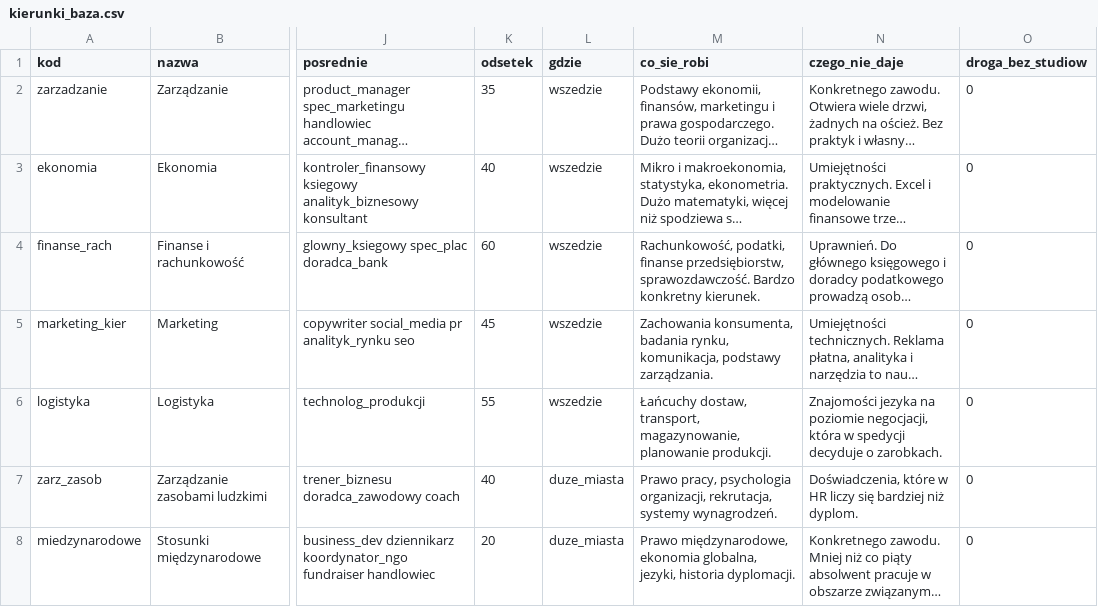
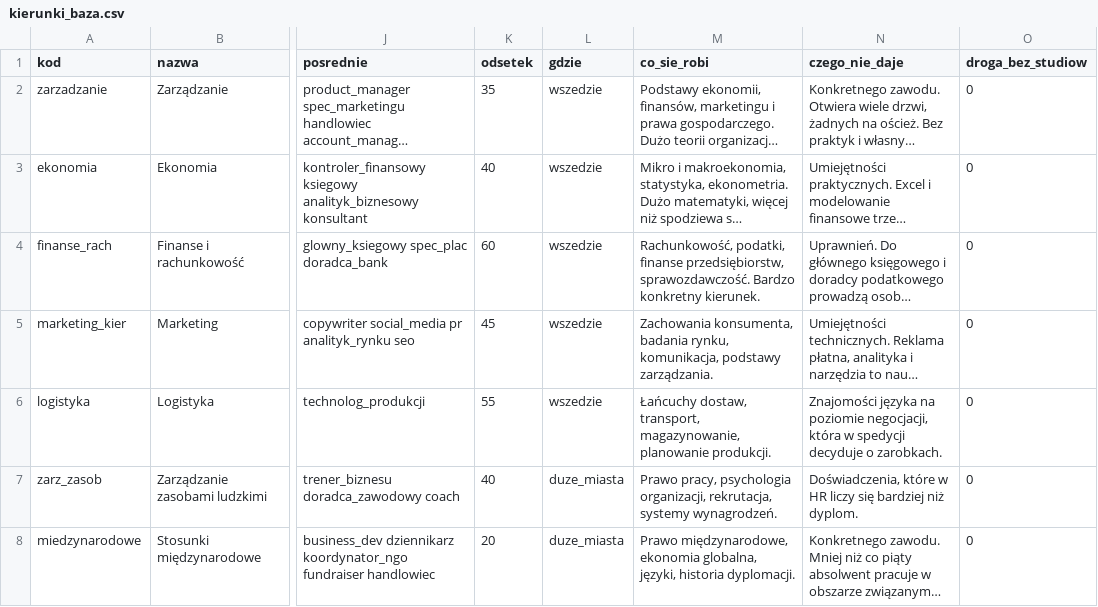
Before and after one commit to bartekmazurofficial/moja-mapa-kierunku, a CSV file: program-doradztwa/03_dane/kierunki_baza.csv, drawn as a sheet; only a part is shown, gaps mark what is left out; long unchanged cells end in …; the diff covers the shown part only; the diff names each change by its address in the sheet, - before the commit and + after, or states it on an @@ line.

```diff
--- a/program-doradztwa/03_dane/kierunki_baza.csv
+++ b/program-doradztwa/03_dane/kierunki_baza.csv
-N6 (czego_nie_daje): Znajomości jezyka na poziomie…
+N6 (czego_nie_daje): Znajomości języka na poziomie…
-M8 (co_sie_robi): …ekonomia globalna, jezyki, historia dyplomacji.
+M8 (co_sie_robi): …ekonomia globalna, języki, historia dyplomacji.
```
Also changed, not shown: 15 edited cells elsewhere in this file, program-doradztwa/03_dane/drogi_bez_studiow.csv, program-doradztwa/03_dane/klastry.csv, 17 other files.
